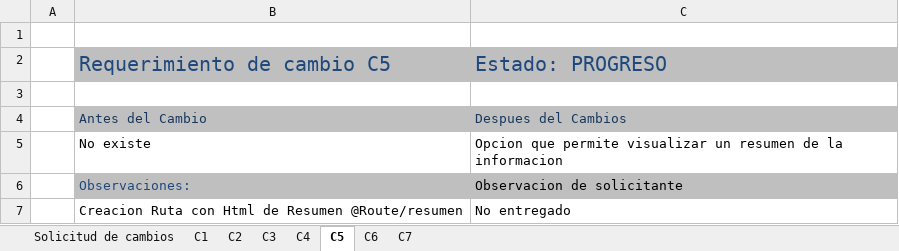
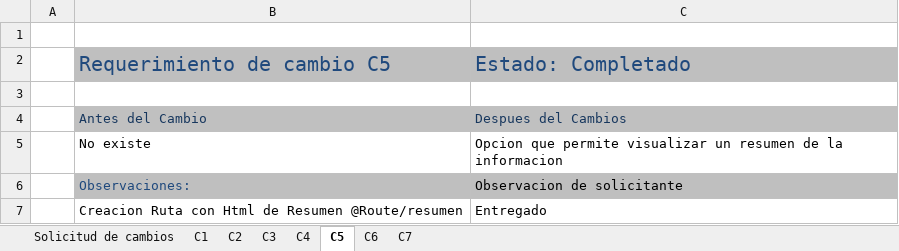
Before and after one commit to Sebasinos/ProyectoPET, an Excel workbook: docs/Proyect_Change/change_contro-PETManager.xlsx, sheet C5, drawn as a sheet; values as stored, in another font and other column widths than the file's, no borders; the diff names each change by its address in the sheet, - before the commit and + after, or states it on an @@ line.

```diff
--- a/docs/Proyect_Change/change_contro-PETManager.xlsx (sheet C5)
+++ b/docs/Proyect_Change/change_contro-PETManager.xlsx (sheet C5)
-C2: Estado: PROGRESO
+C2: Estado: Completado
-C7: No entregado
+C7: Entregado
```
Also changed, not shown: sheet C6, sheet C7, sheet Solicitud de cambios.
